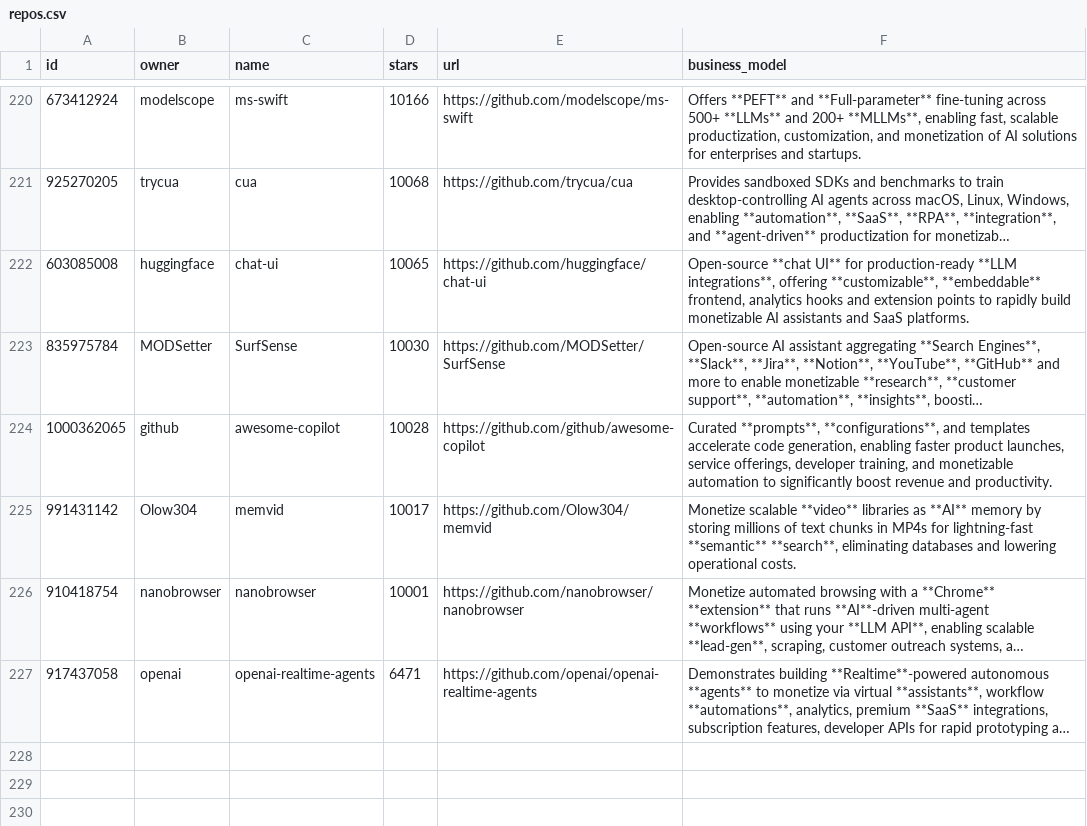
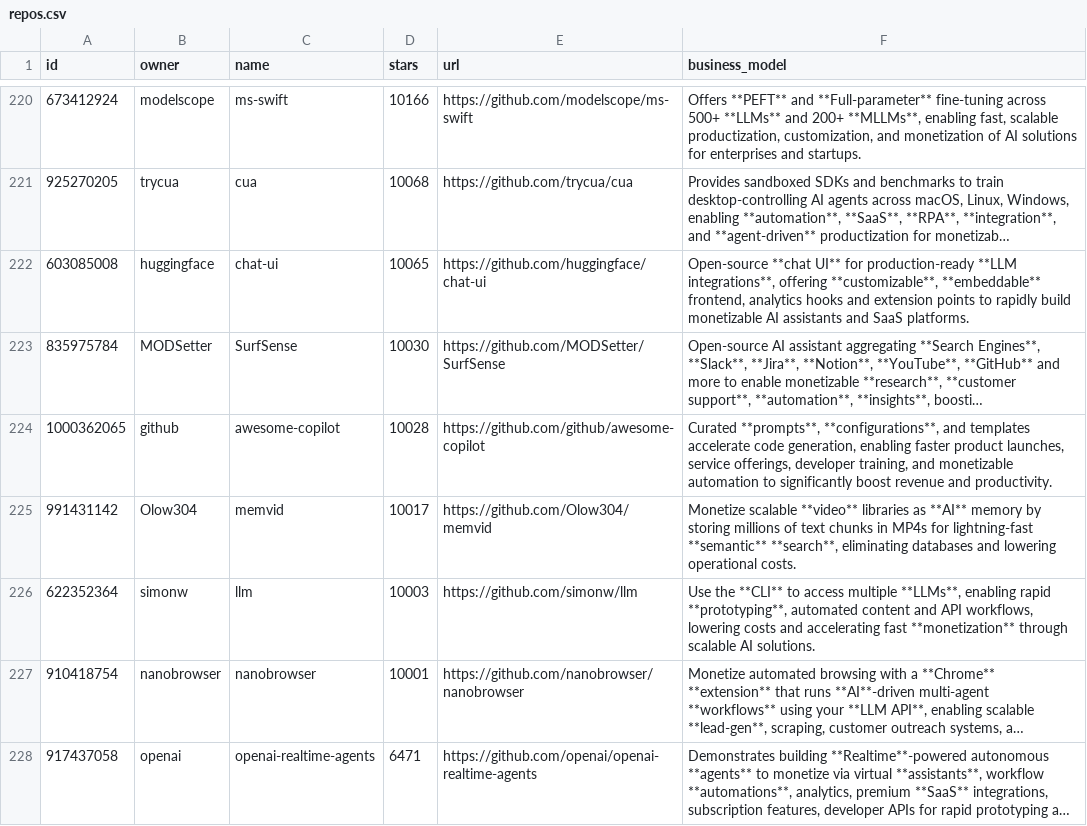
Before and after one commit to garylab/MakeMoneyWithAI, a CSV file: repos.csv, drawn as a sheet; only a part is shown, gaps mark what is left out; long unchanged cells end in …; the diff names each change by its address in the sheet, - before the commit and + after, or states it on an @@ line.

```diff
--- a/repos.csv
+++ b/repos.csv
+row 226: 622352364 | simonw | llm | 10003 | https://github.com/simonw/llm | Use the **CLI** to access multiple **LLMs**, enabling rapid **prototyping**, automated content and API workflows, lowering costs and accelerating fast **monetization** through scalable AI solutions.
```
Also changed, not shown: 1 other file.
